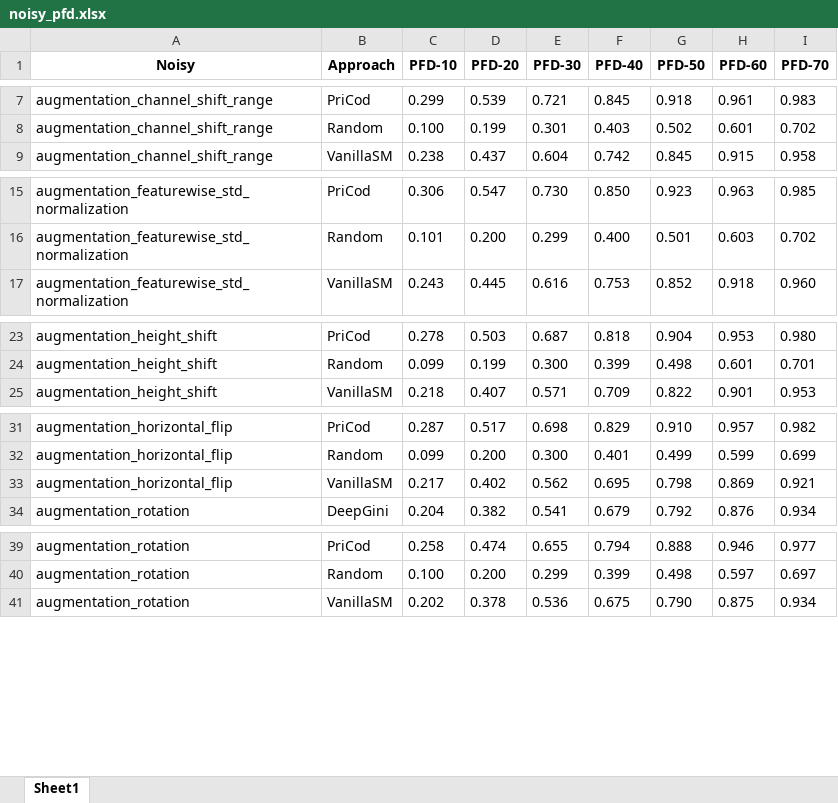
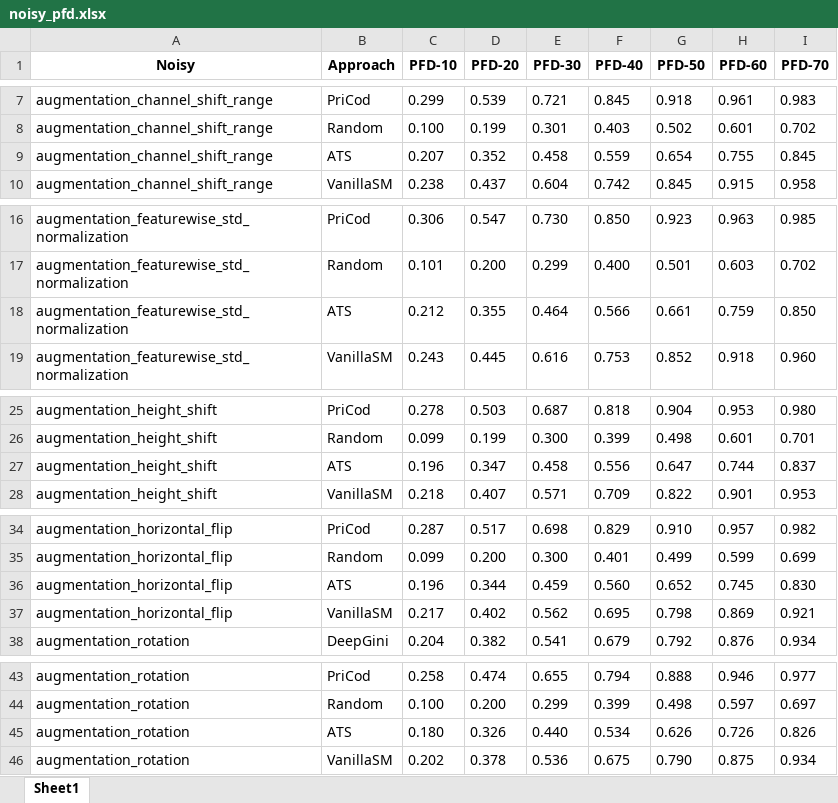
Before and after one commit to yinghuali/PriCod, an Excel workbook: tables/noisy_pfd.xlsx, sheet Sheet1, drawn as a sheet; only a part is shown, gaps mark what is left out; values as stored, in another font and other column widths than the file's, no borders; the diff covers the shown part only; the diff names each change by its address in the sheet, - before the commit and + after, or states it on an @@ line.

Commit message:
update

```diff
--- a/tables/noisy_pfd.xlsx (sheet Sheet1)
+++ b/tables/noisy_pfd.xlsx (sheet Sheet1)
+row 9: augmentation_channel_shift_range | ATS | 0.207 | 0.352 | 0.458 | 0.559 | 0.654 | 0.755 | 0.845
+row 18: augmentation_featurewise_std_normalization | ATS | 0.212 | 0.355 | 0.464 | 0.566 | 0.661 | 0.759 | 0.850
+row 27: augmentation_height_shift | ATS | 0.196 | 0.347 | 0.458 | 0.556 | 0.647 | 0.744 | 0.837
+row 36: augmentation_horizontal_flip | ATS | 0.196 | 0.344 | 0.459 | 0.560 | 0.652 | 0.745 | 0.830
+row 45: augmentation_rotation | ATS | 0.180 | 0.326 | 0.440 | 0.534 | 0.626 | 0.726 | 0.826
```
Also changed, not shown: 8 added rows elsewhere in this sheet.
